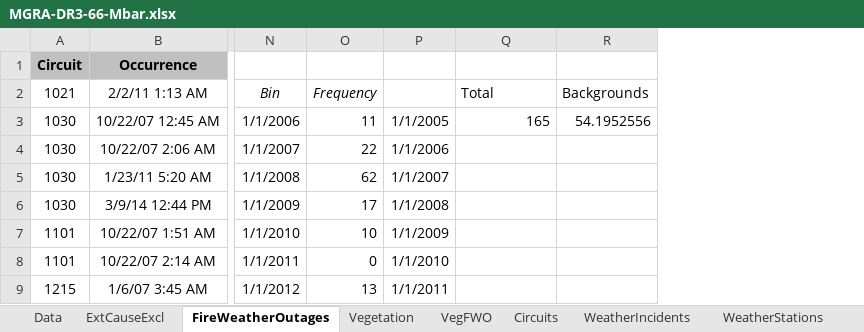
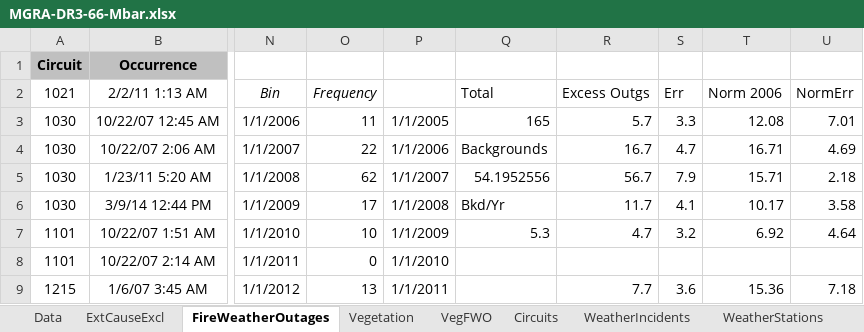
Before and after one commit to jwmitchell/mbar-calculations, an Excel workbook: A14Data/MGRA-DR3-66-Mbar.xlsx, sheet FireWeatherOutages, drawn as a sheet; only a part is shown, gaps mark what is left out; values as stored, in another font and other column widths than the file's, no borders; charts and pictures not drawn; removed rows and columns are numbered as before the commit, all else as after; the diff names each change by its address in the sheet, - before the commit and + after, or states it on an @@ line.

Commit message:
Includes fire weather analysis & outage normalization

```diff
--- a/A14Data/MGRA-DR3-66-Mbar.xlsx (sheet FireWeatherOutages)
+++ b/A14Data/MGRA-DR3-66-Mbar.xlsx (sheet FireWeatherOutages)
-column R, rows 2-3: Backgrounds | 54.1952556
+column R, rows 2-9: Excess Outgs | 5.7 | 16.7 | 56.7 | 11.7 | 4.7 |  | 7.7
+column S, rows 2-9: Err | 3.3 | 4.7 | 7.9 | 4.1 | 3.2 |  | 3.6
+column T, rows 2-9: Norm 2006 | 12.08 | 16.71 | 15.71 | 10.17 | 6.92 |  | 15.36
+column U, rows 2-9: NormErr | 7.01 | 4.69 | 2.18 | 3.58 | 4.64 |  | 7.18
-Q4: (empty)
+Q4: Backgrounds
-Q5: (empty)
+Q5: 54.1952556
-Q6: (empty)
+Q6: Bkd/Yr
-Q7: (empty)
+Q7: 5.3
```
Also changed, not shown: sheet WeatherIncidents, other sheet tabs, charts or pictures, 6 other files.
